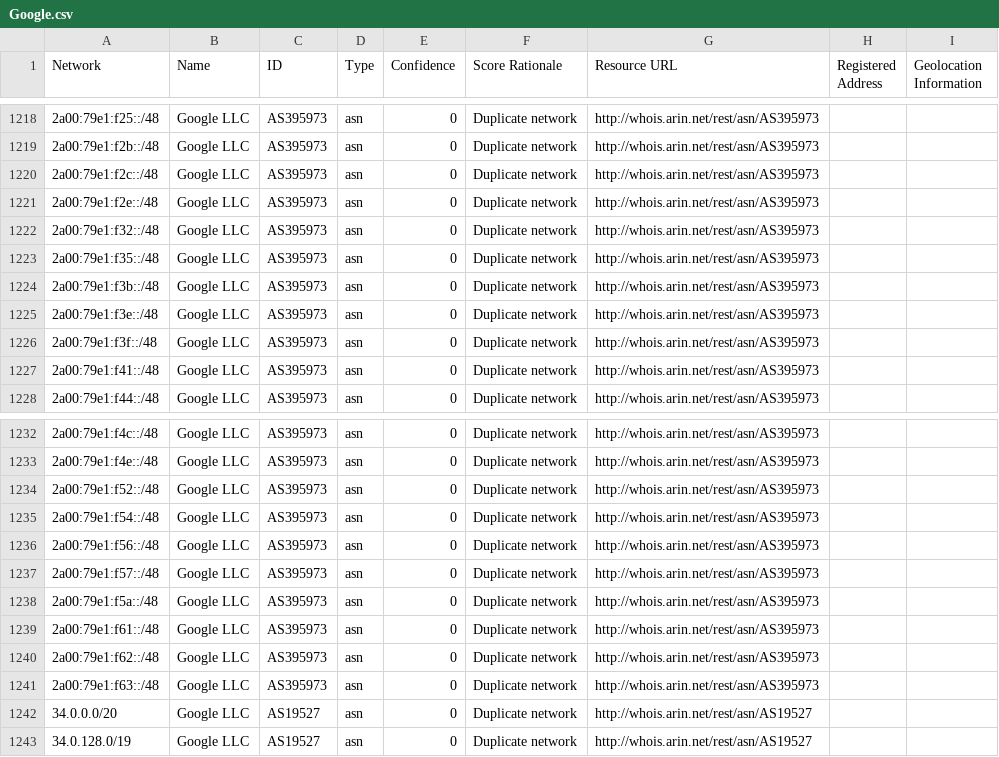
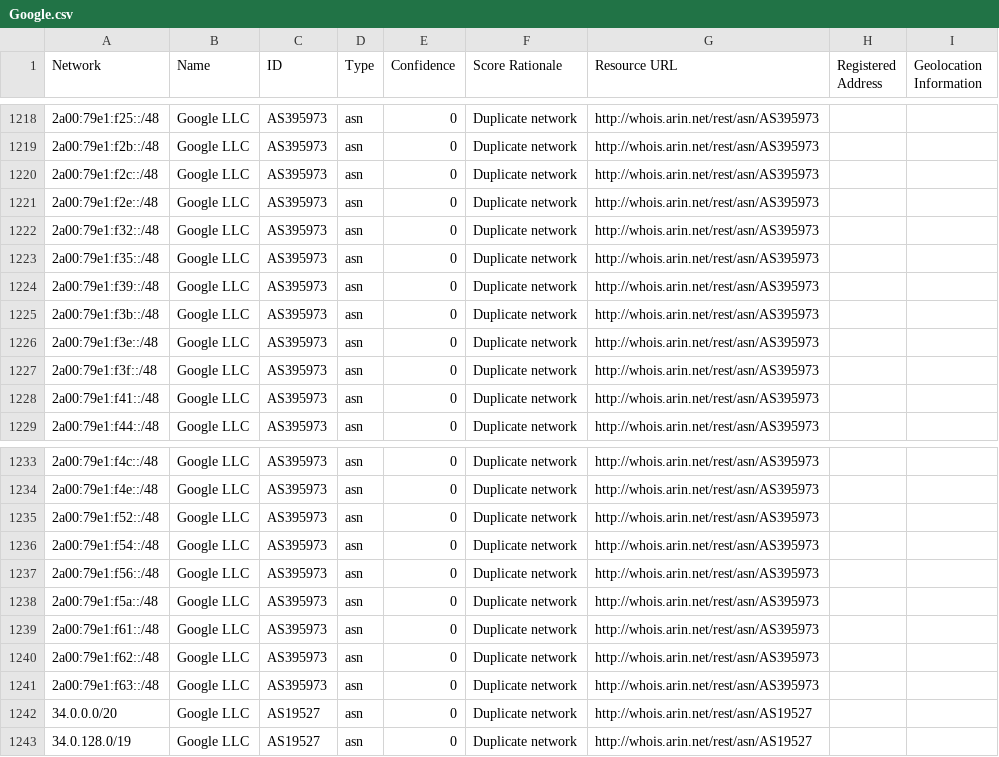
Before and after one commit to venkataramanab/NetblockTool, a CSV file: data/Google.csv, drawn as a sheet; only a part is shown, gaps mark what is left out; removed rows and columns are numbered as before the commit, all else as after; the diff names each change by its address in the sheet, - before the commit and + after, or states it on an @@ line.

```diff
--- a/data/Google.csv
+++ b/data/Google.csv
+row 1224: 2a00:79e1:f39::/48 | Google LLC | AS395973 | asn | 0 | Duplicate network | http://whois.arin.net/rest/asn/AS395973
-row 1237: 2a00:79e1:f57::/48 | Google LLC | AS395973 | asn | 0 | Duplicate network | http://whois.arin.net/rest/asn/AS395973
```
